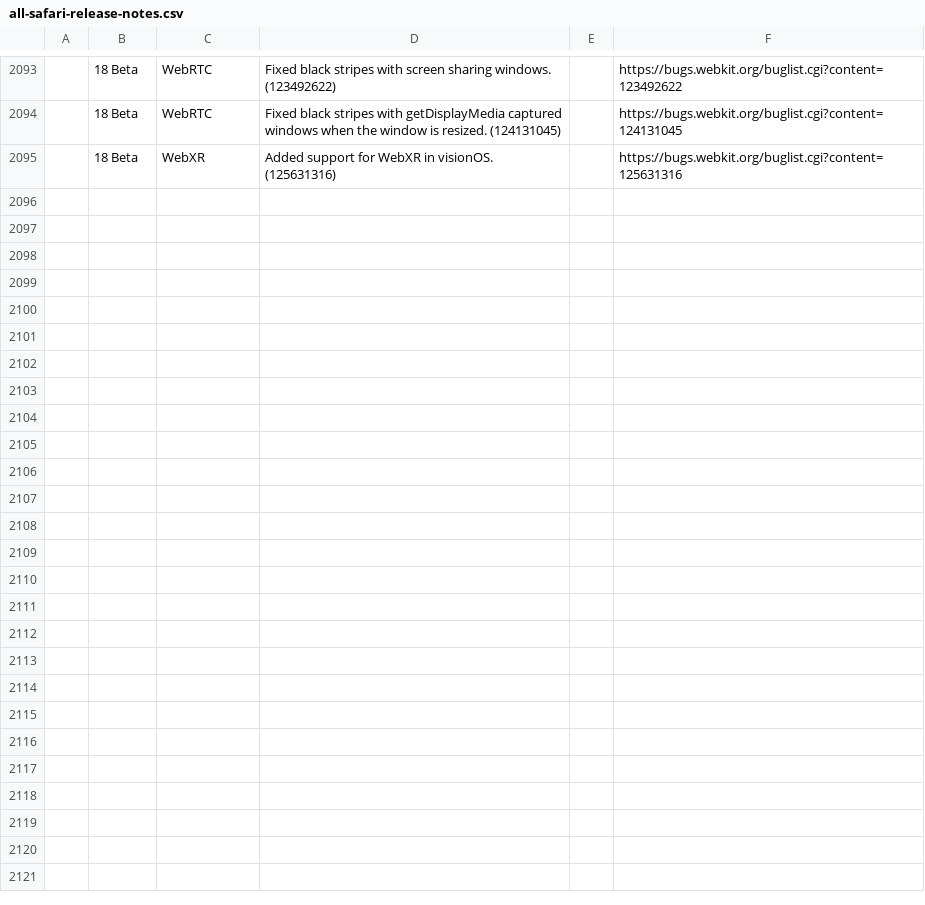
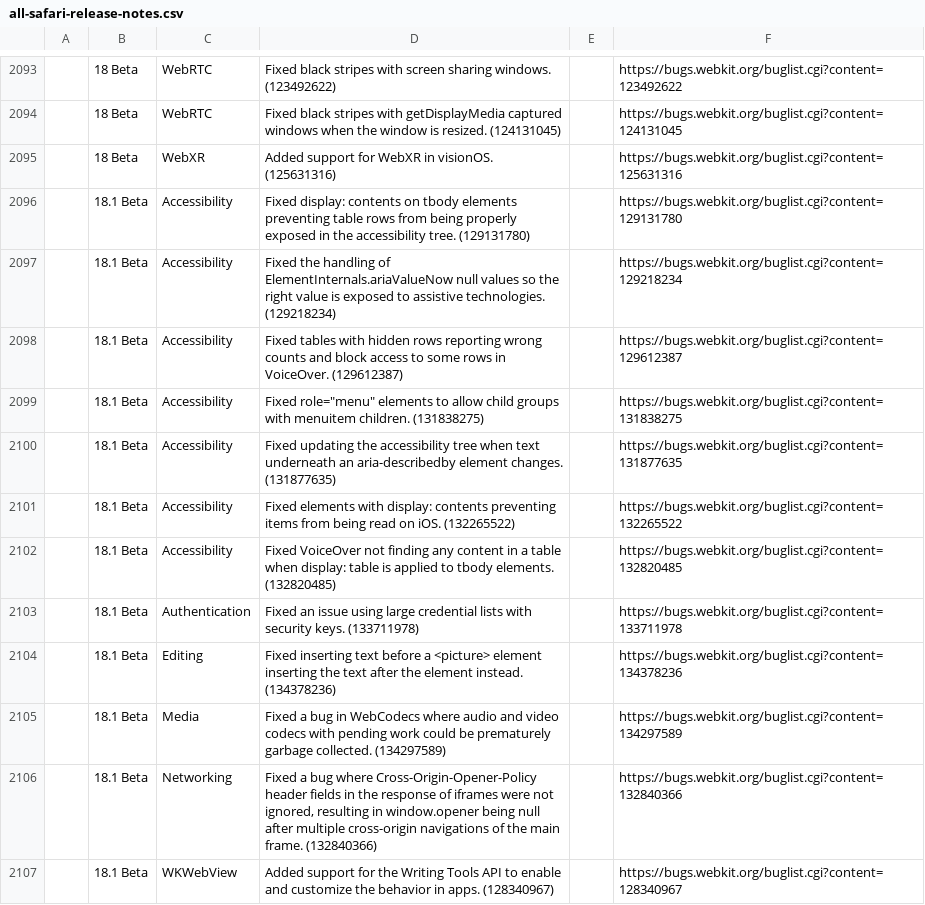
Before and after one commit to martinbalfanz/compat-utils, a CSV file: output/all-safari-release-notes.csv, drawn as a sheet; only a part is shown, gaps mark what is left out; the diff names each change by its address in the sheet, - before the commit and + after, or states it on an @@ line.

Commit message:
Add Safari 18.1 Beta Release Notes

```diff
--- a/output/all-safari-release-notes.csv
+++ b/output/all-safari-release-notes.csv
+row 2096:  | 18.1 Beta | Accessibility | Fixed display: contents on tbody elements preventing table rows from being properly exposed in the accessibility tree. (129131780) |  | https://bugs.webkit.org/buglist.cgi?content=129131780
+row 2097:  | 18.1 Beta | Accessibility | Fixed the handling of ElementInternals.ariaValueNow null values so the right value is exposed to assistive technologies. (129218234) |  | https://bugs.webkit.org/buglist.cgi?content=129218234
+row 2098:  | 18.1 Beta | Accessibility | Fixed tables with hidden rows reporting wrong counts and block access to some rows in VoiceOver. (129612387) |  | https://bugs.webkit.org/buglist.cgi?content=129612387
+row 2099:  | 18.1 Beta | Accessibility | Fixed role="menu" elements to allow child groups with menuitem children. (131838275) |  | https://bugs.webkit.org/buglist.cgi?content=131838275
+row 2100:  | 18.1 Beta | Accessibility | Fixed updating the accessibility tree when text underneath an aria-describedby element changes. (131877635) |  | https://bugs.webkit.org/buglist.cgi?content=131877635
+row 2101:  | 18.1 Beta | Accessibility | Fixed elements with display: contents preventing items from being read on iOS. (132265522) |  | https://bugs.webkit.org/buglist.cgi?content=132265522
+row 2102:  | 18.1 Beta | Accessibility | Fixed VoiceOver not finding any content in a table when display: table is applied to tbody elements. (132820485) |  | https://bugs.webkit.org/buglist.cgi?content=132820485
+row 2103:  | 18.1 Beta | Authentication | Fixed an issue using large credential lists with security keys. (133711978) |  | https://bugs.webkit.org/buglist.cgi?content=133711978
+row 2104:  | 18.1 Beta | Editing | Fixed inserting text before a <picture> element inserting the text after the element instead. (134378236) |  | https://bugs.webkit.org/buglist.cgi?content=134378236
+row 2105:  | 18.1 Beta | Media | Fixed a bug in WebCodecs where audio and video codecs with pending work could be prematurely garbage collected. (134297589) |  | https://bugs.webkit.org/buglist.cgi?content=134297589
+row 2106:  | 18.1 Beta | Networking | Fixed a bug where Cross-Origin-Opener-Policy header fields in the response of iframes were not ignored, resulting in window.opener being null after multiple cross-origin navigations of the main frame. (132840366) |  | https://bugs.webkit.org/buglist.cgi?content=132840366
+row 2107:  | 18.1 Beta | WKWebView | Added support for the Writing Tools API to enable and customize the behavior in apps. (128340967) |  | https://bugs.webkit.org/buglist.cgi?content=128340967
```
Also changed, not shown: output/combined.csv, 1 other file.
